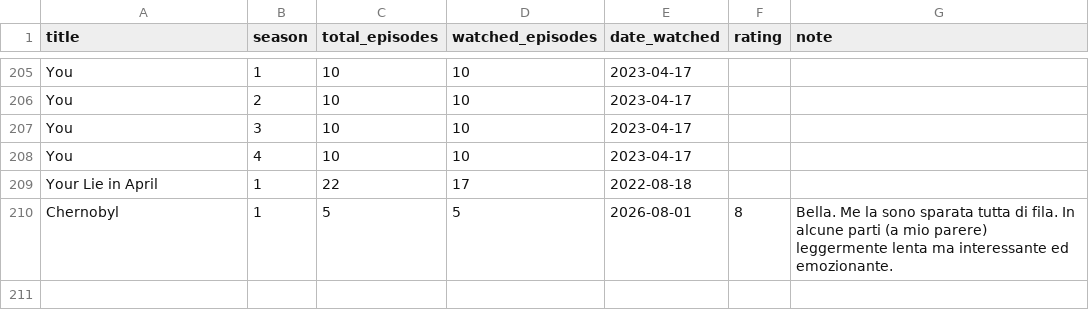
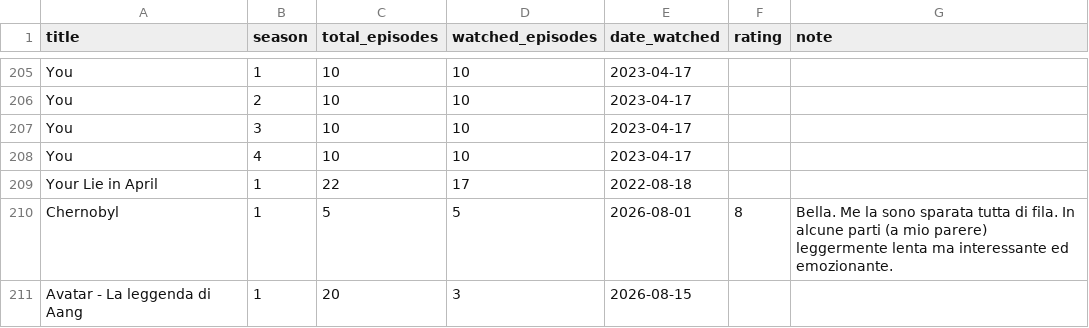
Before and after one commit to potewww/TV-tracker, a CSV file: TVseries.csv, drawn as a sheet; only a part is shown, gaps mark what is left out.

Commit message:
Aggiunge stagione 1 di: Avatar - La leggenda di Aang

```diff
--- a/TVseries.csv
+++ b/TVseries.csv
@@ -210 +210,2 @@ Your Lie in April,1,22,17,2022-08-18,,
 Chernobyl,1,5,5,2026-08-01,8,Bella. Me la sono sparata tutta di fila. In alcune parti (a mio parere) leggermente lenta ma interessante ed emozionante.
+Avatar - La leggenda di Aang,1,20,3,2026-08-15,,
```
